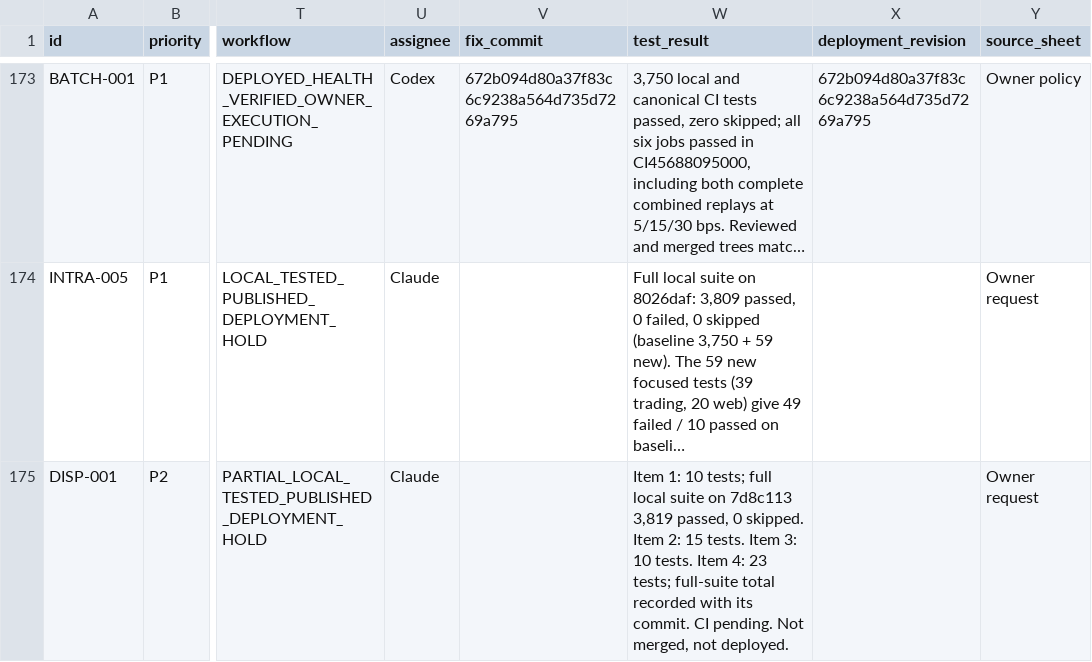
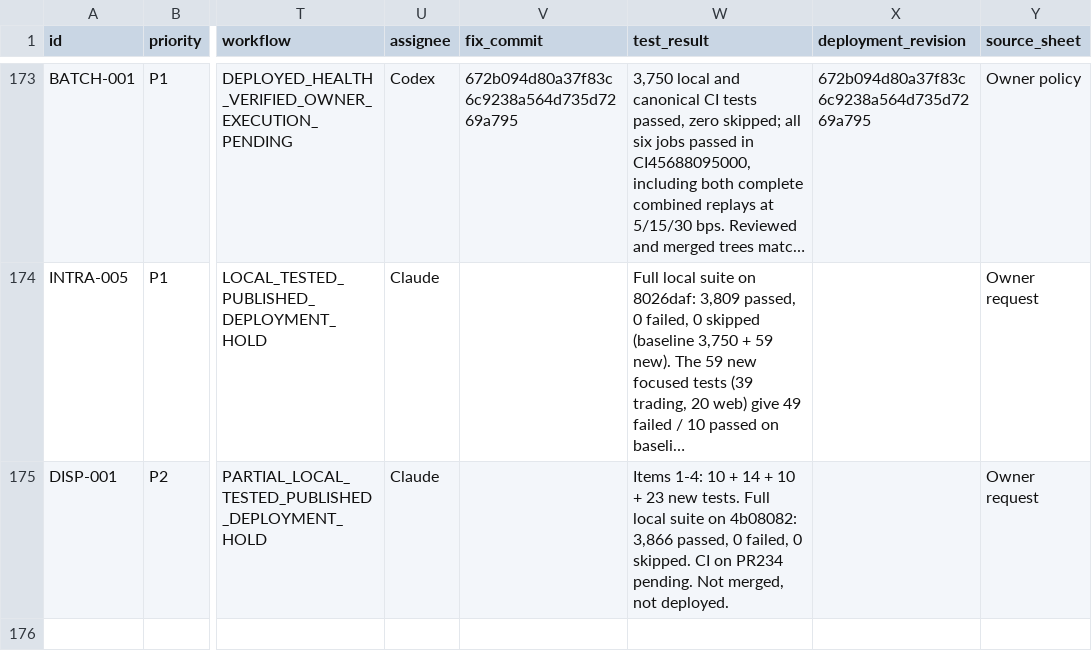
Before and after one commit to damandamanaulakh-tech/MARS, a CSV file: docs/repairs/backlog.csv, drawn as a sheet; only a part is shown, gaps mark what is left out; long unchanged cells end in …; the diff names each change by its address in the sheet, - before the commit and + after, or states it on an @@ line.

```diff
--- a/docs/repairs/backlog.csv
+++ b/docs/repairs/backlog.csv
-W175 (test_result): Item 1: 10 tests; full local suite on 7d8c113 3,819 passed, 0 skipped. Item 2: 15 tests. Item 3: 10 tests. Item 4: 23 tests; full-suite total recorded with its commit. CI pending. Not…
+W175 (test_result): Items 1-4: 10 + 14 + 10 + 23 new tests. Full local suite on 4b08082: 3,866 passed, 0 failed, 0 skipped. CI on PR234 pending. Not…
```
Also changed, not shown: 2 other files.
